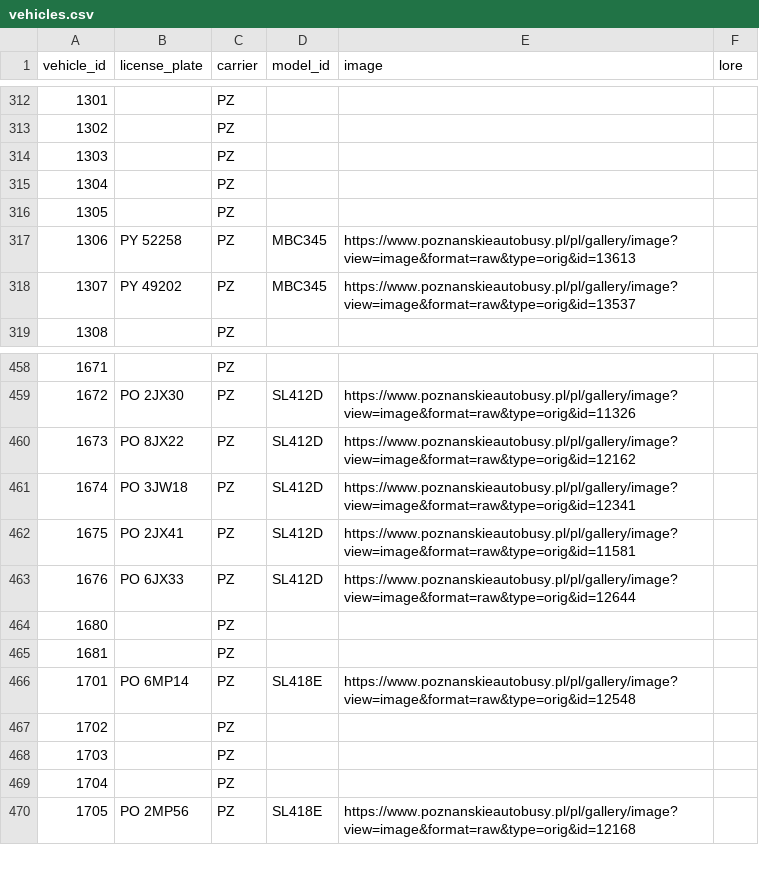
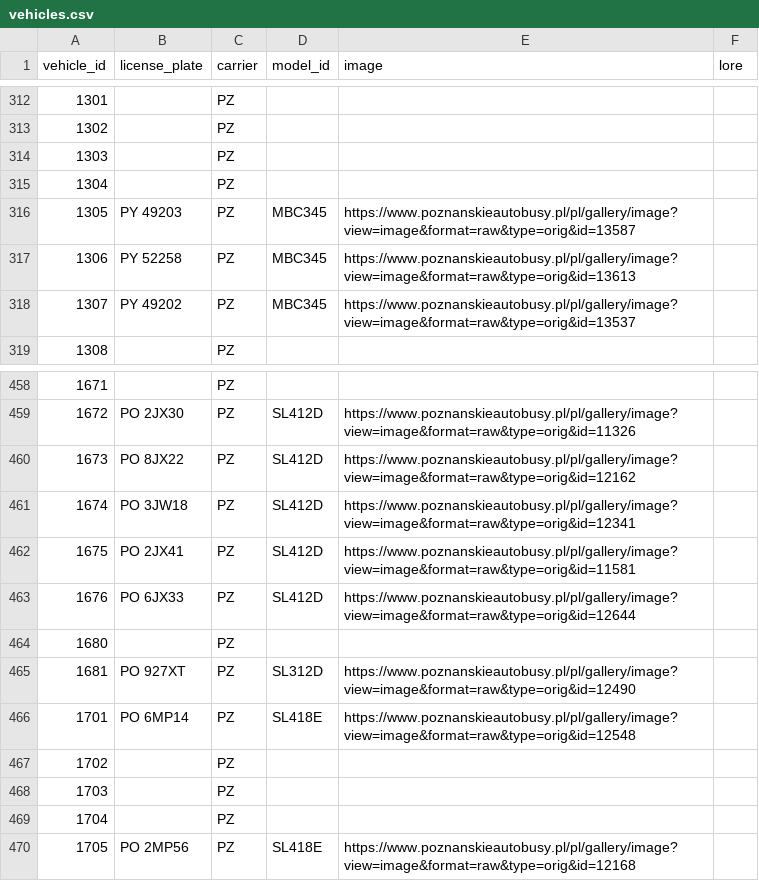
Before and after one commit to pixelsapphire/pokestops, a CSV file: data/raw/vehicles.csv, drawn as a sheet; only a part is shown, gaps mark what is left out; the diff names each change by its address in the sheet, - before the commit and + after, or states it on an @@ line.

Commit message:
Update save data

```diff
--- a/data/raw/vehicles.csv
+++ b/data/raw/vehicles.csv
-B316 (license_plate): (empty)
+B316 (license_plate): PY 49203
-D316 (model_id): (empty)
+D316 (model_id): MBC345
-E316 (image): (empty)
+E316 (image): https://www.poznanskieautobusy.pl/pl/gallery/image?view=image&format=raw&type=orig&id=13587
-B465 (license_plate): (empty)
+B465 (license_plate): PO 927XT
-D465 (model_id): (empty)
+D465 (model_id): SL312D
-E465 (image): (empty)
+E465 (image): https://www.poznanskieautobusy.pl/pl/gallery/image?view=image&format=raw&type=orig&id=12490
```
Also changed, not shown: playerdata/sapphire/lines.csv, playerdata/sapphire/vehicles.csv, 7 other files.
